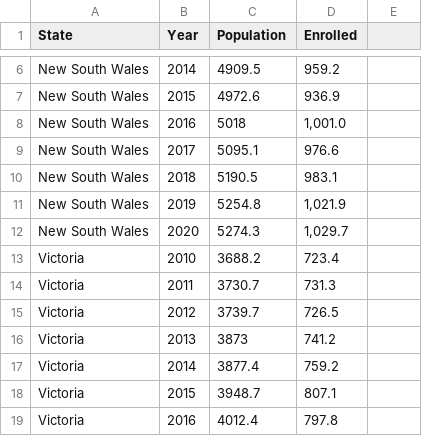
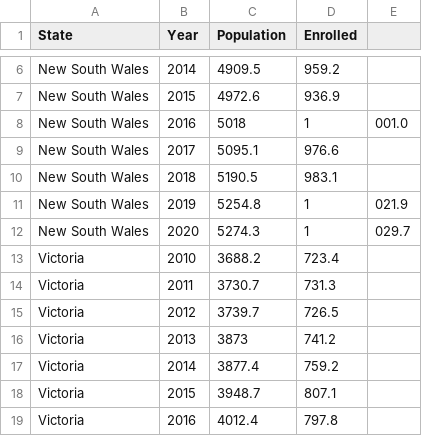
Before and after one commit to arethasantosa/Assignment-2, a CSV file: Population Enrolled .csv, drawn as a sheet; only a part is shown, gaps mark what is left out; the diff names each change by its address in the sheet, - before the commit and + after, or states it on an @@ line.

Commit message:
Update Population Enrolled .csv

```diff
--- a/Population Enrolled .csv
+++ b/Population Enrolled .csv
-D8 (Enrolled): 1,001.0
+D8 (Enrolled): 1
-E8: (empty)
+E8: 001.0
-D11 (Enrolled): 1,021.9
+D11 (Enrolled): 1
-E11: (empty)
+E11: 021.9
-D12 (Enrolled): 1,029.7
+D12 (Enrolled): 1
-E12: (empty)
+E12: 029.7
```
